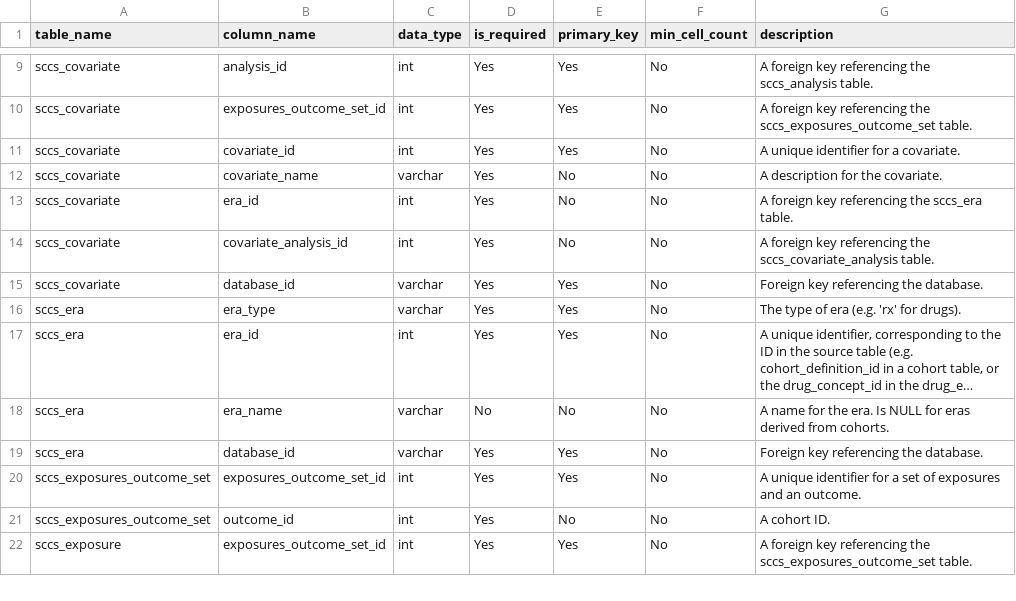
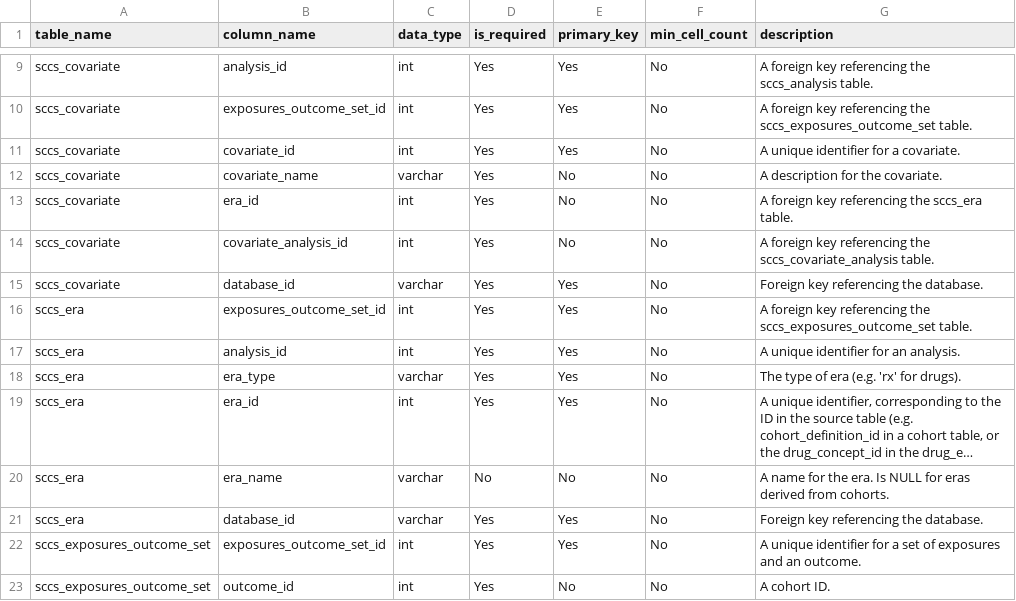
Before and after one commit to OHDSI/SelfControlledCaseSeries, a CSV file: inst/csv/resultsDataModelSpecification.csv, drawn as a sheet; only a part is shown, gaps mark what is left out; the shorter side is filled out with more unchanged rows; long unchanged cells end in ….

```diff
--- a/inst/csv/resultsDataModelSpecification.csv
+++ b/inst/csv/resultsDataModelSpecification.csv
@@ -15,2 +15,4 @@ sccs_covariate,covariate_analysis_id,int,Yes,No,No,A foreign key referencing the
 sccs_covariate,database_id,varchar,Yes,Yes,No,Foreign key referencing the database.
+sccs_era,exposures_outcome_set_id,int,Yes,Yes,No,A foreign key referencing the sccs_exposures_outcome_set table.
+sccs_era,analysis_id,int,Yes,Yes,No,A unique identifier for an analysis.
 sccs_era,era_type,varchar,Yes,Yes,No,The type of era (e.g. 'rx' for drugs).
```
Also changed, not shown: 23 other files.
